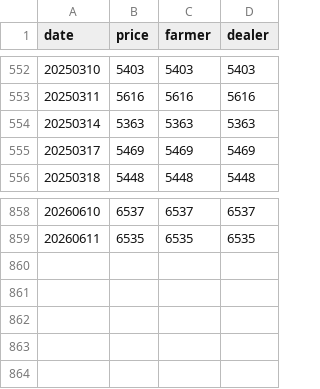
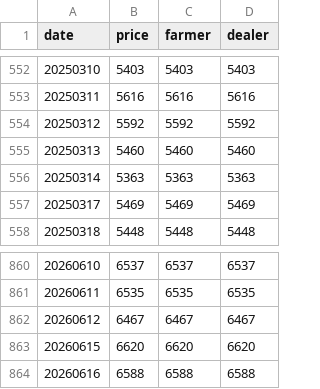
Before and after one commit to yslee031216-dot/pork-price, a CSV file: price_data.csv, drawn as a sheet; only a part is shown, gaps mark what is left out; the diff names each change by its address in the sheet, - before the commit and + after, or states it on an @@ line.

```diff
--- a/price_data.csv
+++ b/price_data.csv
+row 554: 20250312 | 5592 | 5592 | 5592
+row 555: 20250313 | 5460 | 5460 | 5460
+row 862: 20260612 | 6467 | 6467 | 6467
+row 863: 20260615 | 6620 | 6620 | 6620
+row 864: 20260616 | 6588 | 6588 | 6588
```
Also changed, not shown: 1 other file.
